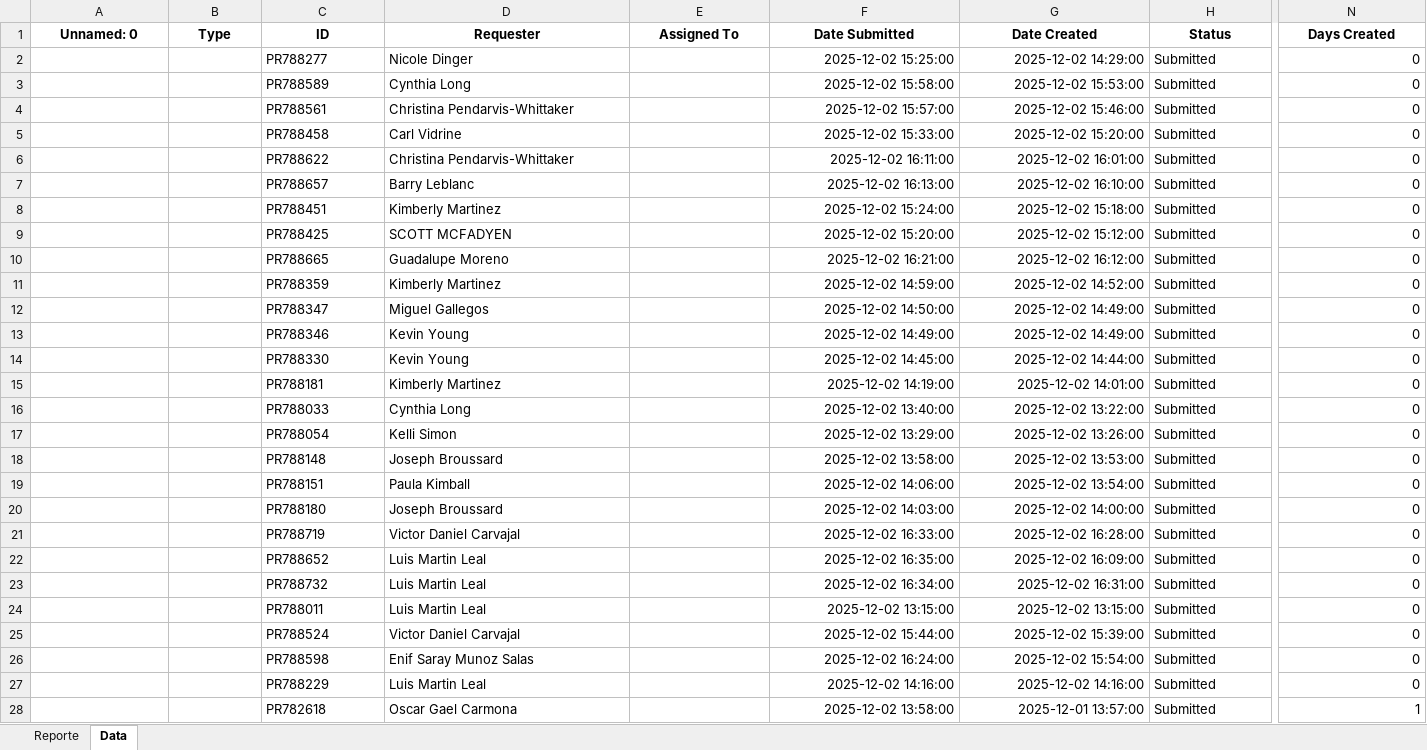
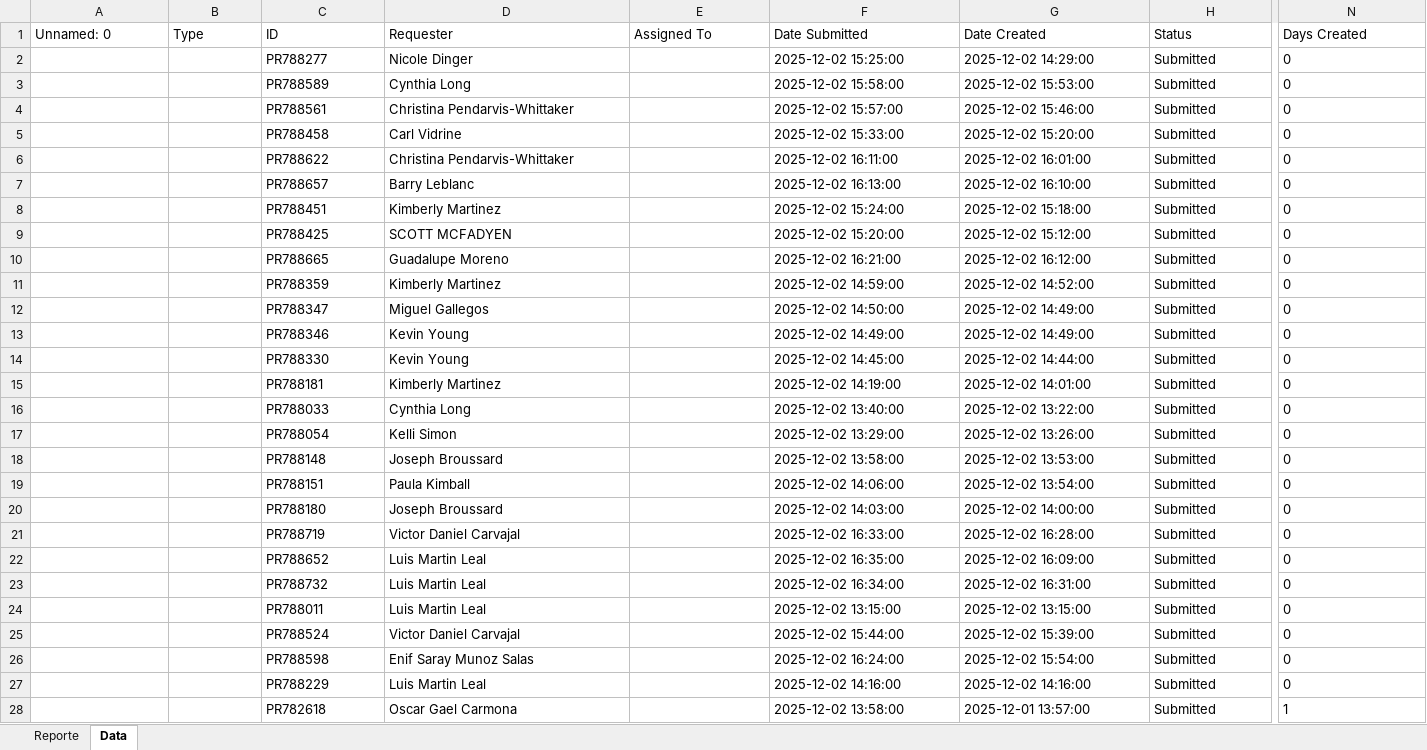
Before and after one commit to juanqp1404/Proyecto-Lider, an Excel workbook: data/Resultado.xlsx, sheet Data, drawn as a sheet; only a part is shown, gaps mark what is left out; values as stored, in another font and other column widths than the file's, no borders; the diff covers the shown part only; the diff names each change by its address in the sheet, - before the commit and + after, or states it on an @@ line.

```diff
--- a/data/Resultado.xlsx (sheet Data)
+++ b/data/Resultado.xlsx (sheet Data)
@@ A1:N1 bold: on → off, alignment: center → left @@
-F2:G28 alignment: right
+F2:G28 alignment: left
-N2:N28 alignment: right
+N2:N28 alignment: left
```
Also changed, not shown: cell formats elsewhere in this sheet, sheet Reporte, 3 other files.
